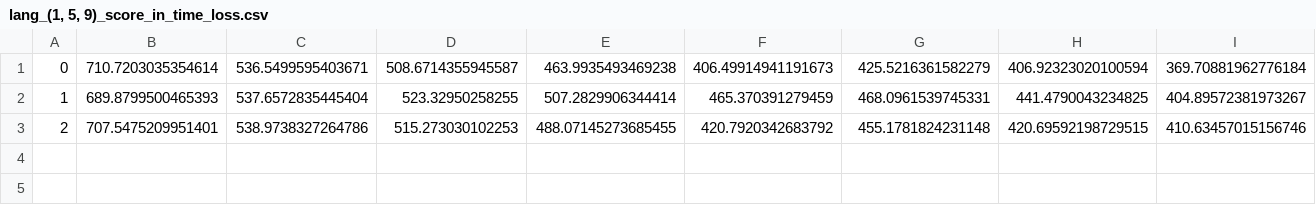
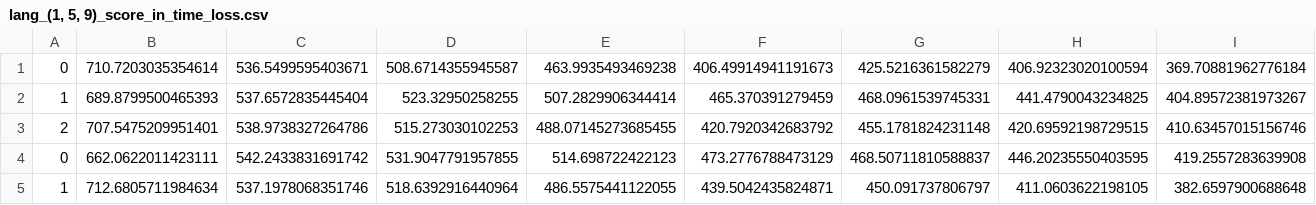
Before and after one commit to StijnVerdenius/Thesis_BSc, a CSV file: ImageTests/results/lang_(1, 5, 9)_score_in_time_loss.csv, drawn as a sheet; only a part is shown; rows hold the shown columns only; the diff names each change by its address in the sheet, - before the commit and + after, or states it on an @@ line.

```diff
--- a/ImageTests/results/lang_(1, 5, 9)_score_in_time_loss.csv
+++ b/ImageTests/results/lang_(1, 5, 9)_score_in_time_loss.csv
+row 4: 0 | 662.0622011423111 | 542.2433831691742 | 531.9047791957855 | 514.698722422123 | 473.2776788473129 | 468.50711810588837 | 446.20235550403595 | 419.2557283639908
+row 5: 1 | 712.6805711984634 | 537.1978068351746 | 518.6392916440964 | 486.5575441122055 | 439.5042435824871 | 450.091737806797 | 411.0603622198105 | 382.6597900688648
```
Also changed, not shown: ImageTests/results/lang_(0, 0, 15)_score_in_time_validationset.csv, ImageTests/results/lang_(1, 2, 12)_score_in_end.csv, 26 other files.
